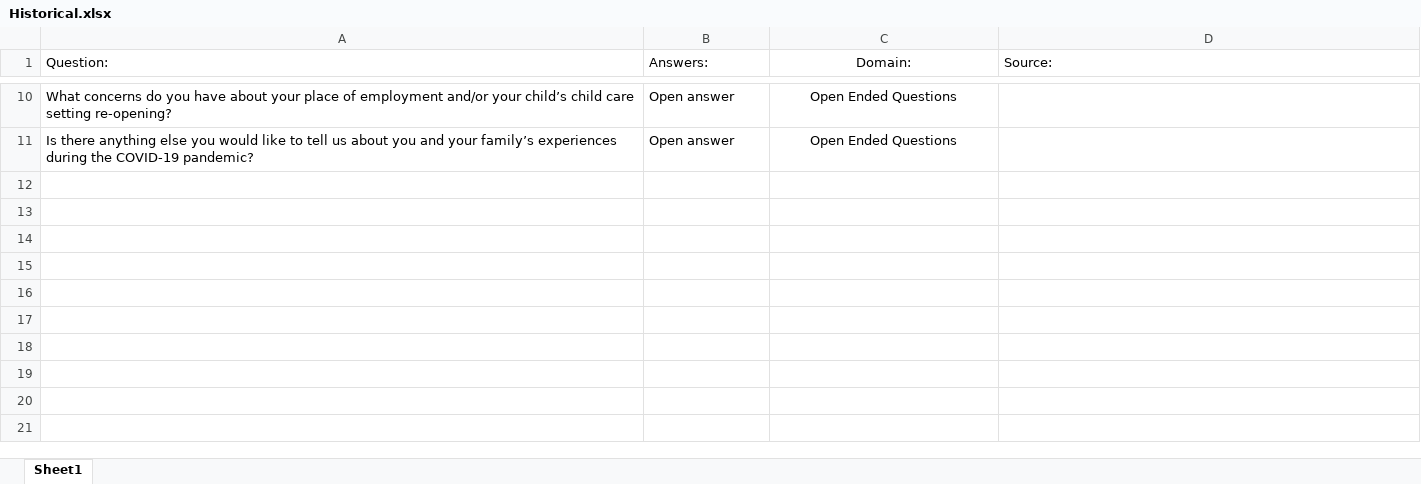
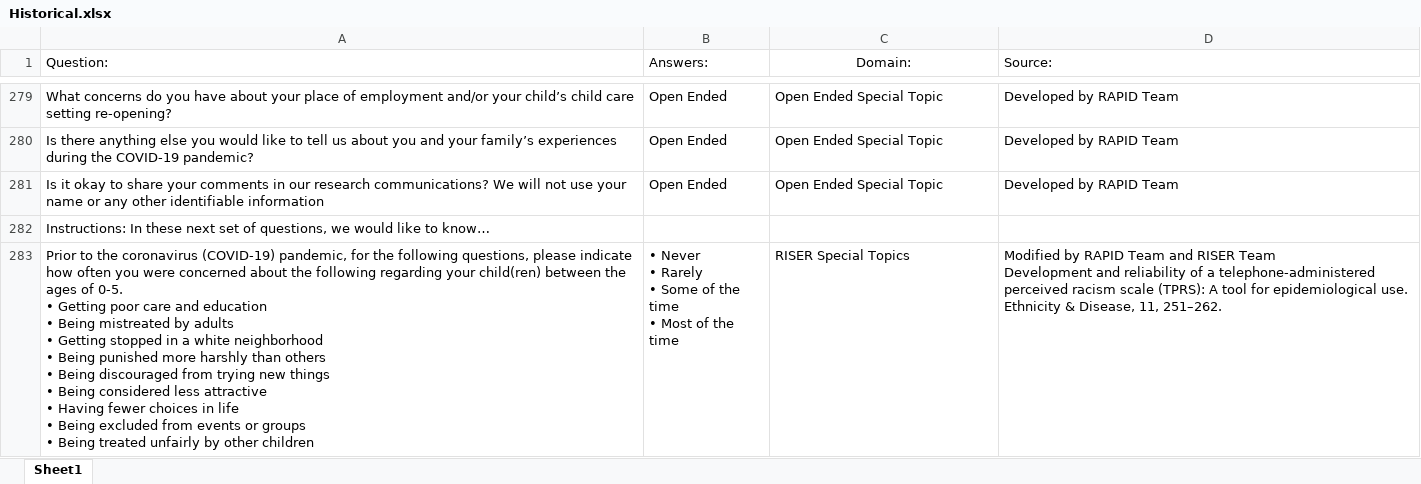
Before and after one commit to uorapid/RAPIDQB, an Excel workbook: Data/Historical.xlsx, sheet Sheet1, drawn as a sheet; only a part is shown, gaps mark what is left out; values as stored, in another font and other column widths than the file's, no borders; addresses are those after the commit; ↵ is a line break in a cell; the diff covers the shown part only; the diff names each change by its address in the sheet, - before the commit and + after, or states it on an @@ line.

```diff
--- a/Data/Historical.xlsx (sheet Sheet1)
+++ b/Data/Historical.xlsx (sheet Sheet1)
-B279:B280 (Answers:): Open answer
+B279:B280 (Answers:): Open Ended
-C279:C280 (Domain:): Open Ended Questions
+C279:C280 (Domain:): Open Ended Special Topic
-C279:C280 alignment: center
+C279:C280 alignment: left
-D279:D280 (Source:): (empty)
+D279:D280 (Source:): Developed by RAPID Team
+row 281: Is it okay to share your comments in our research communications? We will not use your name or any other identifiable information | Open Ended | Open Ended Special Topic | Developed by RAPID Team
+row 282: Instructions: In these next set of questions, we would like to know…
+row 283: Prior to the coronavirus (COVID-19) pandemic, for the following questions, please indicate how often you were concerned about the following regarding your child(ren) between the ages of 0-5. ↵ • Getting poor care and education ↵ • Being mistreated by adults ↵ • Getting stopped in a white neighborhood ↵ • Being punished more harshly than others ↵ • Being discouraged from trying new things ↵ • Being considered less attractive ↵ • Having fewer choices in life ↵ • Being excluded from events or groups ↵ • Being treated unfairly by other children | • Never ↵ • Rarely ↵ • Some of the time ↵ • Most of the time | RISER Special Topics | Modified by RAPID Team and RISER Team ↵ Development and reliability of a telephone-administered perceived racism scale (TPRS): A tool for epidemiological use. Ethnicity & Disease, 11, 251–262.
```
Also changed, not shown: 298 added rows, 5 removed rows, 9 edited cells and cell formats elsewhere in this sheet, Data/ChildCareEC.xlsx, _site/Data/ChildCareEC.xlsx, 53 other files.
